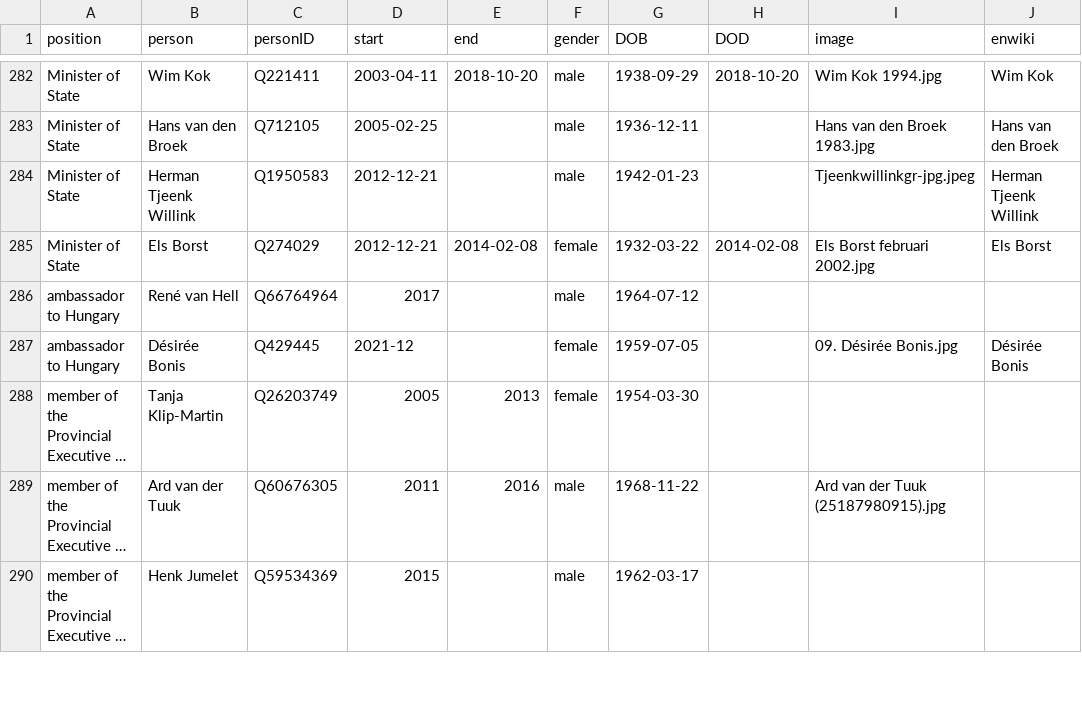
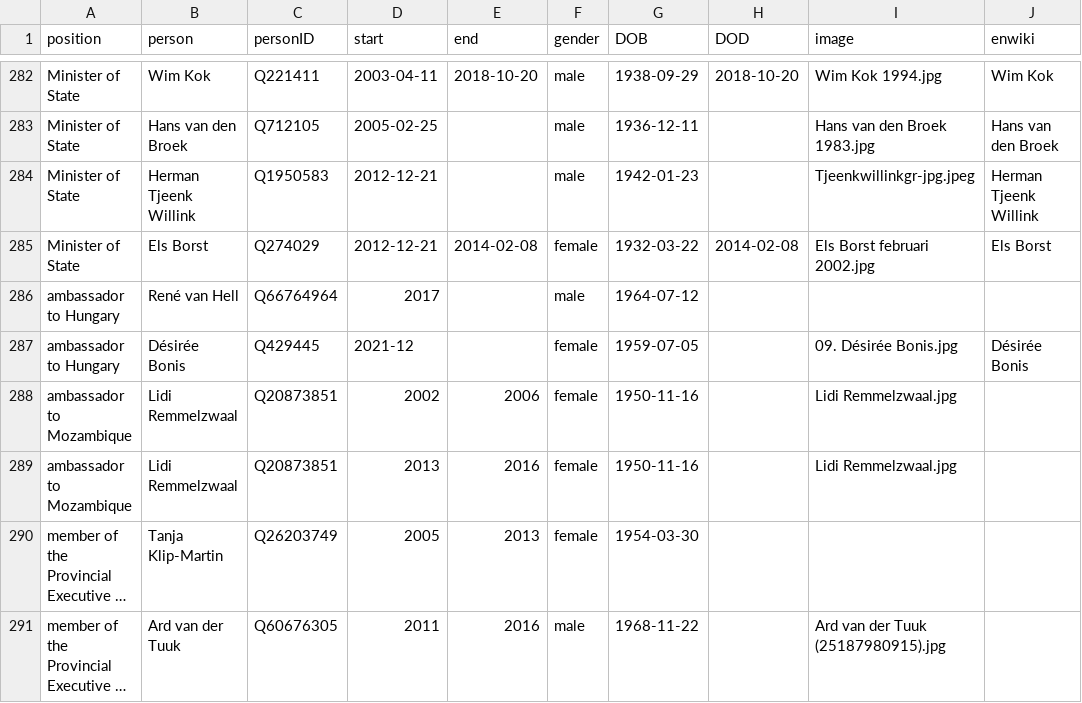
Before and after one commit to every-politician-scrapers/netherlands-cabinet, a CSV file: html/holders21.csv, drawn as a sheet; only a part is shown, gaps mark what is left out; the shorter side is filled out with more unchanged rows; long unchanged cells end in …; the diff names each change by its address in the sheet, - before the commit and + after, or states it on an @@ line.

```diff
--- a/html/holders21.csv
+++ b/html/holders21.csv
+row 288: ambassador to Mozambique | Lidi Remmelzwaal | Q20873851 | 2002 | 2006 | female | 1950-11-16 |  | Lidi Remmelzwaal.jpg
+row 289: ambassador to Mozambique | Lidi Remmelzwaal | Q20873851 | 2013 | 2016 | female | 1950-11-16 |  | Lidi Remmelzwaal.jpg
```
Also changed, not shown: html/family.csv, html/legislators.csv.
